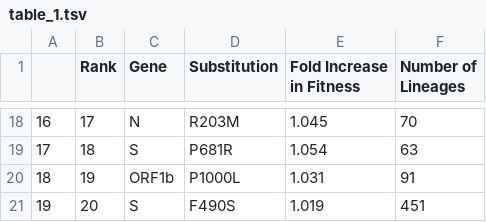
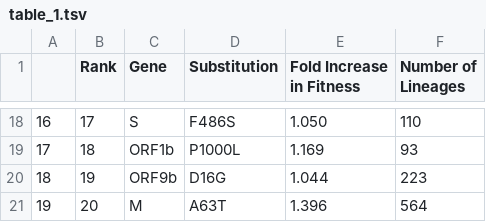
Before and after one commit to broadinstitute/pyro-cov, a TSV file: paper/table_1.tsv, drawn as a sheet; only a part is shown, gaps mark what is left out; the diff covers the shown part only.

```diff
--- a/paper/table_1.tsv
+++ b/paper/table_1.tsv
@@ -20,4 +20,4 @@ Lineages"
-16	17	N	R203M	1.045	70
-17	18	S	P681R	1.054	63
-18	19	ORF1b	P1000L	1.031	91
-19	20	S	F490S	1.019	451
+16	17	S	F486S	1.050	110
+17	18	ORF1b	P1000L	1.169	93
+18	19	ORF9b	D16G	1.044	223
+19	20	M	A63T	1.396	564
```
Also changed, not shown: 60 edited cells elsewhere in this file, 5 other files.
